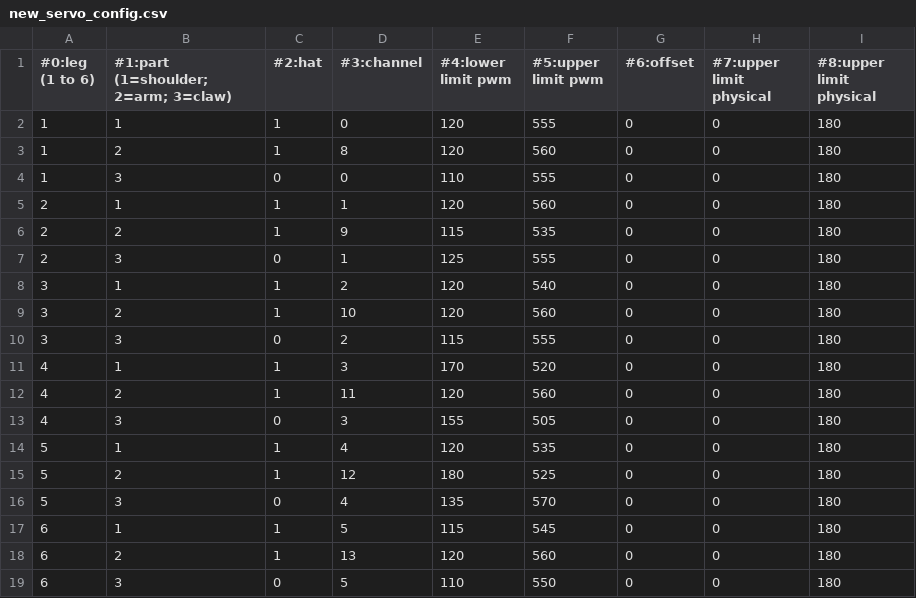
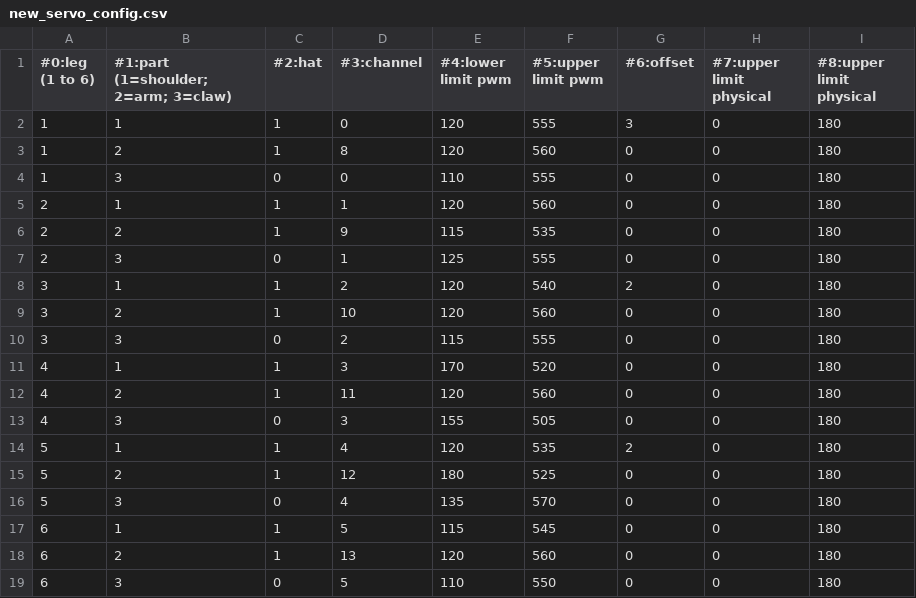
Before and after one commit to markbrauning/HexaPi, a CSV file: new_servo_config.csv, drawn as a sheet.

```diff
--- a/new_servo_config.csv
+++ b/new_servo_config.csv
@@ -1,3 +1,3 @@
 #0:leg (1 to 6),#1:part (1=shoulder; 2=arm; 3=claw),#2:hat,#3:channel,#4:lower limit pwm,#5:upper limit pwm,#6:offset,#7:upper limit physical,#8:upper limit physical
-1,1,1,0,120,555,0,0,180
+1,1,1,0,120,555,3,0,180
 1,2,1,8,120,560,0,0,180
@@ -7,3 +7,3 @@
 2,3,0,1,125,555,0,0,180
-3,1,1,2,120,540,0,0,180
+3,1,1,2,120,540,2,0,180
 3,2,1,10,120,560,0,0,180
@@ -13,3 +13,3 @@
 4,3,0,3,155,505,0,0,180
-5,1,1,4,120,535,0,0,180
+5,1,1,4,120,535,2,0,180
 5,2,1,12,180,525,0,0,180
```
Also changed, not shown: 1 other file.
